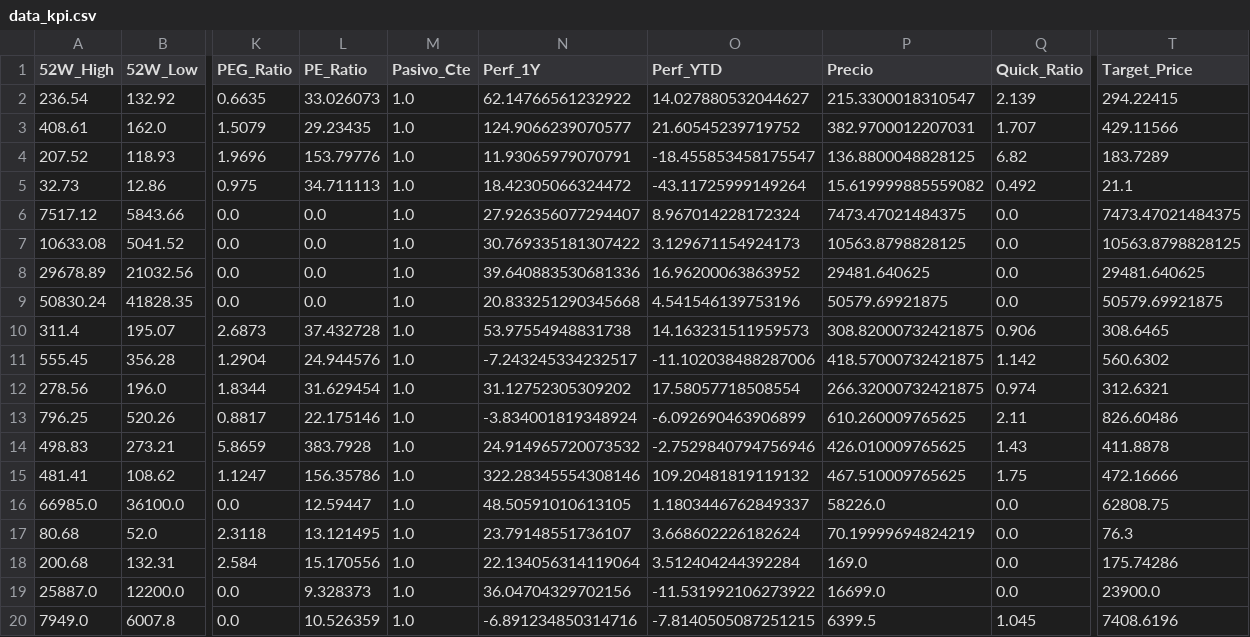
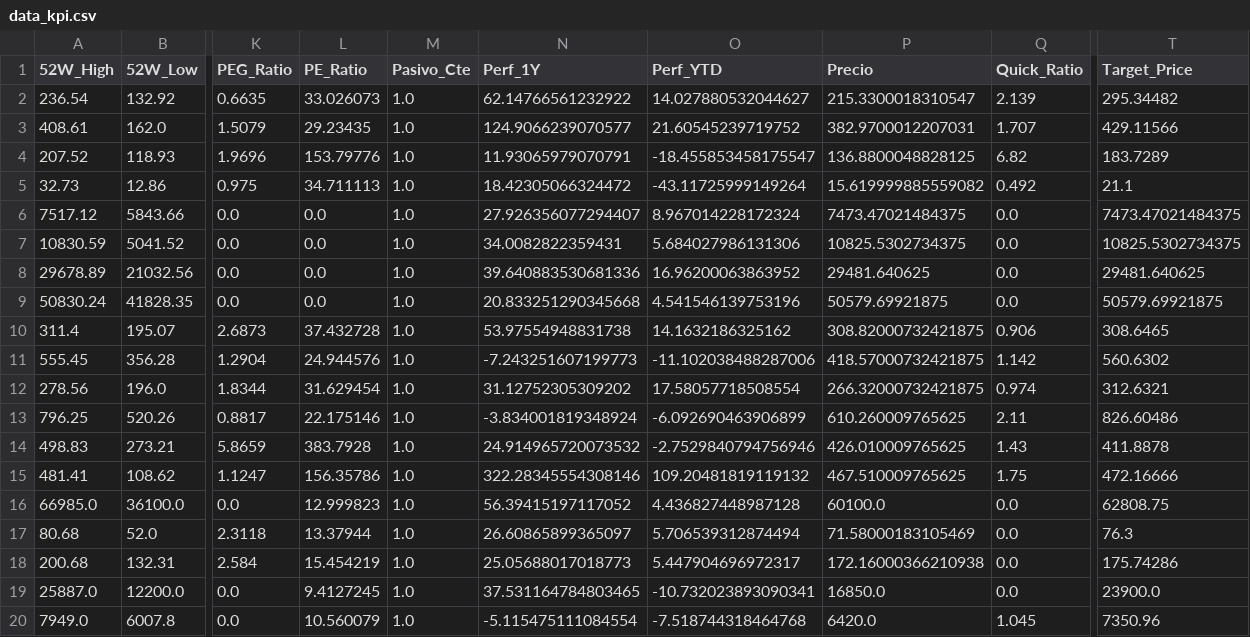
Before and after one commit to nicolasbobadillat/Indicadores, a CSV file: data_kpi.csv, drawn as a sheet; only a part is shown, gaps mark what is left out; the diff covers the shown part only; the diff names each change by its address in the sheet, - before the commit and + after, or states it on an @@ line.

```diff
--- a/data_kpi.csv
+++ b/data_kpi.csv
-T2 (Target_Price): 294.22415
+T2 (Target_Price): 295.34482
-A7 (52W_High): 10633.08
+A7 (52W_High): 10830.59
-N7 (Perf_1Y): 30.769335181307422
+N7 (Perf_1Y): 34.0082822359431
-O7 (Perf_YTD): 3.129671154924173
+O7 (Perf_YTD): 5.684027986131306
-P7 (Precio): 10563.8798828125
+P7 (Precio): 10825.5302734375
-T7 (Target_Price): 10563.8798828125
+T7 (Target_Price): 10825.5302734375
-O10 (Perf_YTD): 14.163231511959573
+O10 (Perf_YTD): 14.1632186325162
-N11 (Perf_1Y): -7.243245334232517
+N11 (Perf_1Y): -7.243251607199773
-L16 (PE_Ratio): 12.59447
+L16 (PE_Ratio): 12.999823
-N16 (Perf_1Y): 48.50591010613105
+N16 (Perf_1Y): 56.39415197117052
-O16 (Perf_YTD): 1.1803446762849337
+O16 (Perf_YTD): 4.436827448987128
-P16 (Precio): 58226.0
+P16 (Precio): 60100.0
-L17 (PE_Ratio): 13.121495
+L17 (PE_Ratio): 13.37944
-N17 (Perf_1Y): 23.79148551736107
+N17 (Perf_1Y): 26.60865899365097
-O17 (Perf_YTD): 3.668602226182624
+O17 (Perf_YTD): 5.706539312874494
-P17 (Precio): 70.19999694824219
+P17 (Precio): 71.58000183105469
-L18 (PE_Ratio): 15.170556
+L18 (PE_Ratio): 15.454219
-N18 (Perf_1Y): 22.134056314119064
+N18 (Perf_1Y): 25.05688017018773
-O18 (Perf_YTD): 3.512404244392284
+O18 (Perf_YTD): 5.447904696972317
-P18 (Precio): 169.0
+P18 (Precio): 172.16000366210938
-L19 (PE_Ratio): 9.328373
+L19 (PE_Ratio): 9.4127245
-N19 (Perf_1Y): 36.04704329702156
+N19 (Perf_1Y): 37.531164784803465
-O19 (Perf_YTD): -11.531992106273922
+O19 (Perf_YTD): -10.732023893090341
-P19 (Precio): 16699.0
+P19 (Precio): 16850.0
-L20 (PE_Ratio): 10.526359
+L20 (PE_Ratio): 10.560079
-N20 (Perf_1Y): -6.891234850314716
+N20 (Perf_1Y): -5.115475111084554
-O20 (Perf_YTD): -7.8140505087251215
+O20 (Perf_YTD): -7.518744318464768
-P20 (Precio): 6399.5
+P20 (Precio): 6420.0
-T20 (Target_Price): 7408.6196
+T20 (Target_Price): 7350.96
```
Also changed, not shown: 27 edited cells elsewhere in this file, data_history.csv, data_macro.csv.
